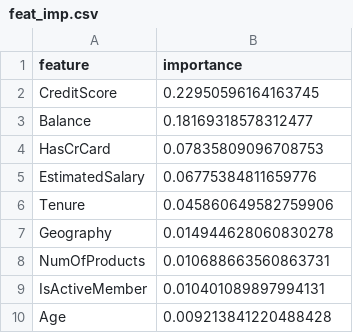
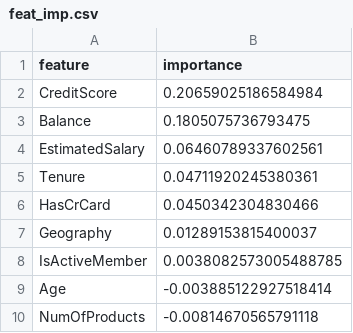
Before and after one commit to iterative/demo-bank-customer-churn, a CSV file: feat_imp.csv, drawn as a sheet.

```diff
--- a/feat_imp.csv
+++ b/feat_imp.csv
@@ -1,10 +1,10 @@
 feature,importance
-CreditScore,0.22950596164163745
-Balance,0.18169318578312477
-HasCrCard,0.07835809096708753
-EstimatedSalary,0.06775384811659776
-Tenure,0.045860649582759906
-Geography,0.014944628060830278
-NumOfProducts,0.010688663560863731
-IsActiveMember,0.010401089897994131
-Age,0.009213841220488428
+CreditScore,0.20659025186584984
+Balance,0.1805075736793475
+EstimatedSalary,0.06460789337602561
+Tenure,0.04711920245380361
+HasCrCard,0.0450342304830466
+Geography,0.01289153815400037
+IsActiveMember,0.0038082573005488785
+Age,-0.003885122927518414
+NumOfProducts,-0.00814670565791118
```
Also changed, not shown: 6 other files.
